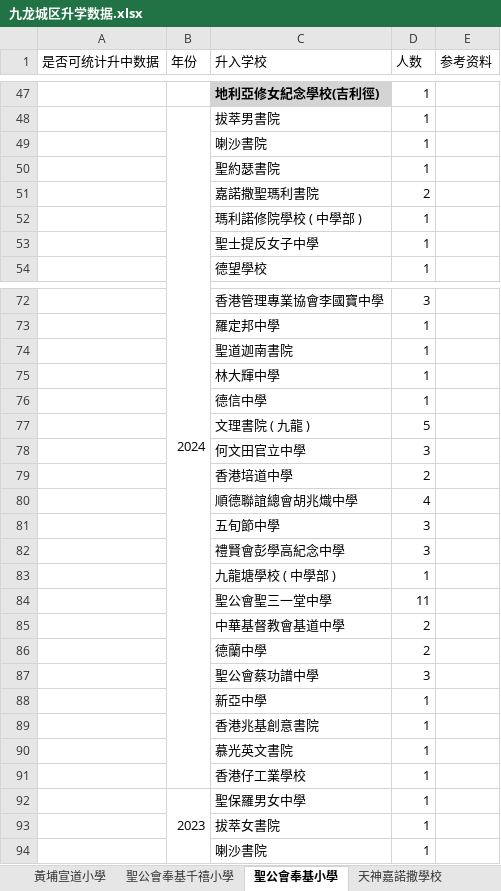
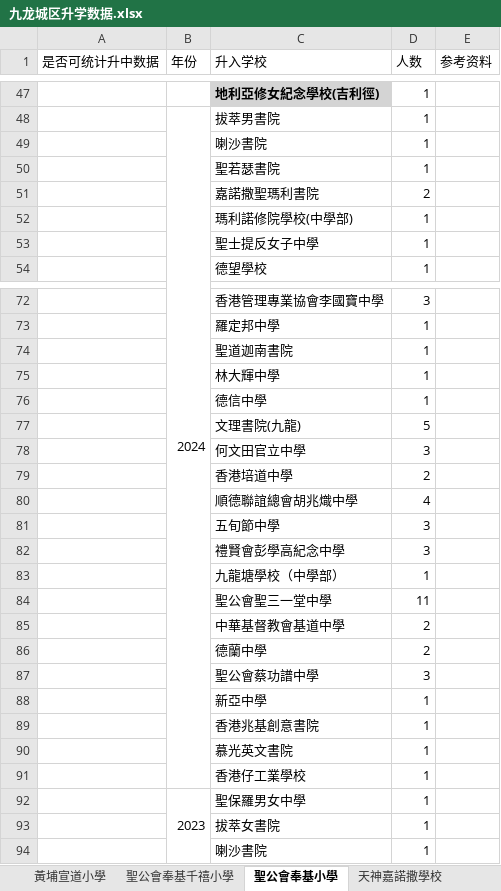
Before and after one commit to laolei112/Educational-Counselor-Assistant, an Excel workbook: backend/common/primary_data/九龙城区升学数据.xlsx, sheet 聖公會奉基小學, drawn as a sheet; only a part is shown, gaps mark what is left out; values as stored, in another font and other column widths than the file's, no borders; the diff covers the shown part only; the diff names each change by its address in the sheet, - before the commit and + after, or states it on an @@ line.

```diff
--- a/backend/common/primary_data/九龙城区升学数据.xlsx (sheet 聖公會奉基小學)
+++ b/backend/common/primary_data/九龙城区升学数据.xlsx (sheet 聖公會奉基小學)
-C50 (升入学校): 聖約瑟書院
+C50 (升入学校): 聖若瑟書院
-C52 (升入学校): 瑪利諾修院學校 ( 中學部 )
+C52 (升入学校): 瑪利諾修院學校(中學部)
-C53 (升入学校): 聖⼠提反⼥⼦中學
+C53 (升入学校): 聖士提反女子中學
-C75 (升入学校): 林⼤輝中學
+C75 (升入学校): 林大輝中學
-C77 (升入学校): ⽂理書院 ( 九⿓ )
+C77 (升入学校): 文理書院(九龍)
-C78 (升入学校): 何⽂⽥官⽴中學
+C78 (升入学校): 何文田官立中學
-C79 (升入学校): ⾹港培道中學
+C79 (升入学校): 香港培道中學
-C82 (升入学校): 禮賢會彭學⾼紀念中學
+C82 (升入学校): 禮賢會彭學高紀念中學
-C83 (升入学校): 九⿓塘學校 ( 中學部 )
+C83 (升入学校): 九龍塘學校（中學部）
-C84 (升入学校): 聖公會聖三⼀堂中學
+C84 (升入学校): 聖公會聖三一堂中學
-C89 (升入学校): ⾹港兆基創意書院
+C89 (升入学校): 香港兆基創意書院
-C90 (升入学校): 慕光英⽂書院
+C90 (升入学校): 慕光英文書院
-C91 (升入学校): ⾹港仔⼯業學校
+C91 (升入学校): 香港仔工業學校
```
Also changed, not shown: 16 edited cells elsewhere in this sheet, sheet 保良局林文燦英文小學, sheet 香港培道小學, sheet 合一堂學校, backend/common/primary_data/中学banding信息_new.xlsx, backend/common/primary_data/元朗區升学数据.xlsx, 17 other files.
